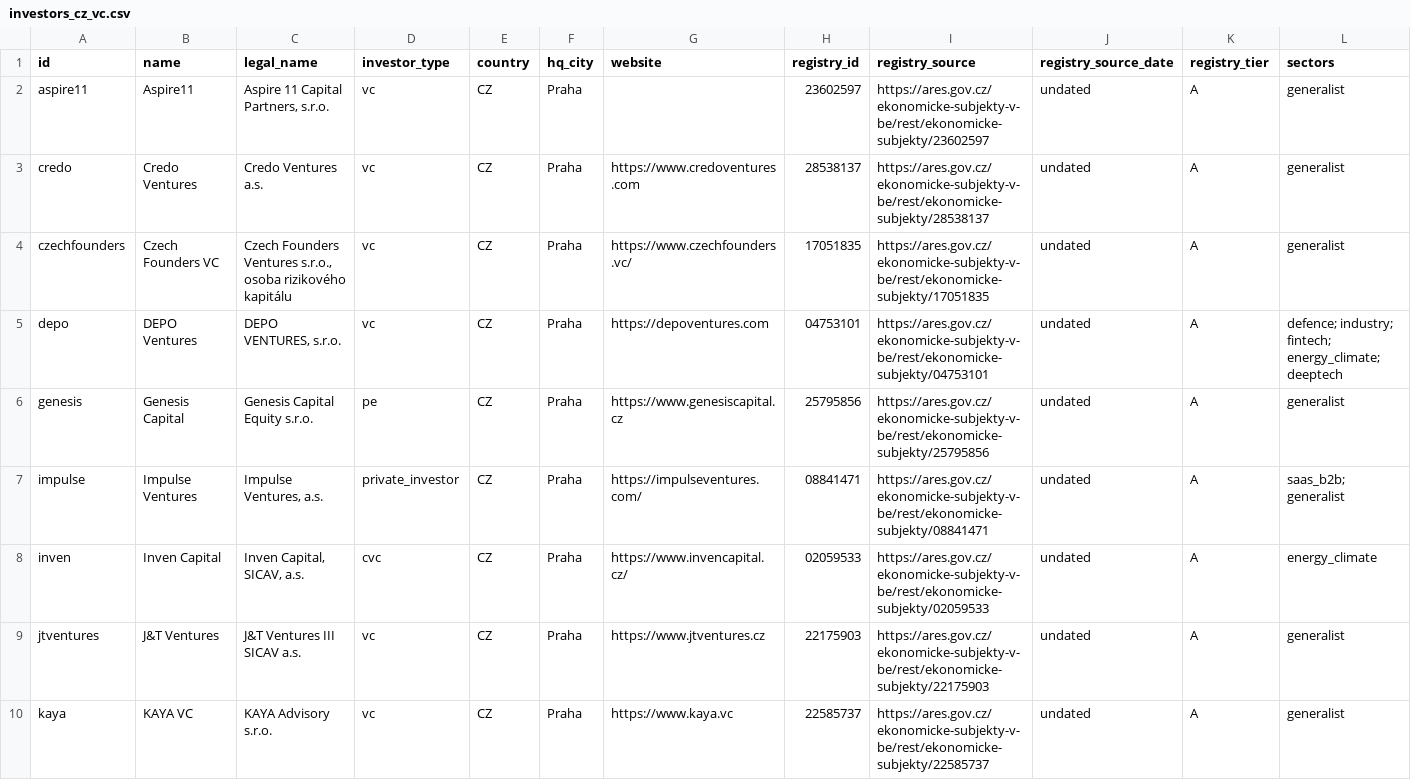
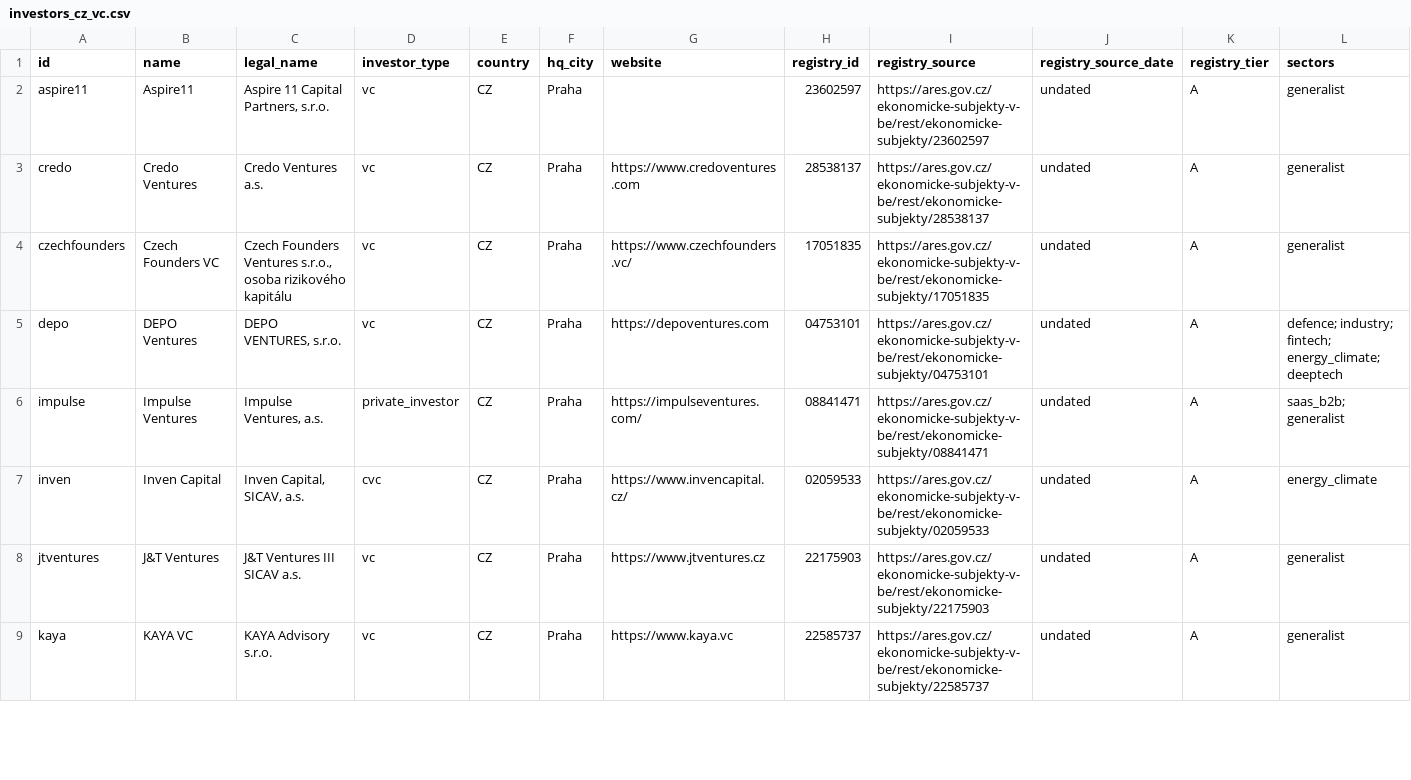
Before and after one commit to Fredy1989/investor-db, a CSV file: data/investors_cz_vc.csv, drawn as a sheet; only a part is shown; rows hold the shown columns only; the diff covers the shown part only; the diff names each change by its address in the sheet, - before the commit and + after, or states it on an @@ line.

```diff
--- a/data/investors_cz_vc.csv
+++ b/data/investors_cz_vc.csv
-row 6: genesis | Genesis Capital | Genesis Capital Equity s.r.o. | pe | CZ | Praha | https://www.genesiscapital.cz | 25795856 | https://ares.gov.cz/ekonomicke-subjekty-v-be/rest/ekonomicke-subjekty/25795856 | undated | A | generalist
```
Also changed, not shown: 7 edited cells elsewhere in this file, data/excluded.csv, data/manual_check.csv, 16 other files.
